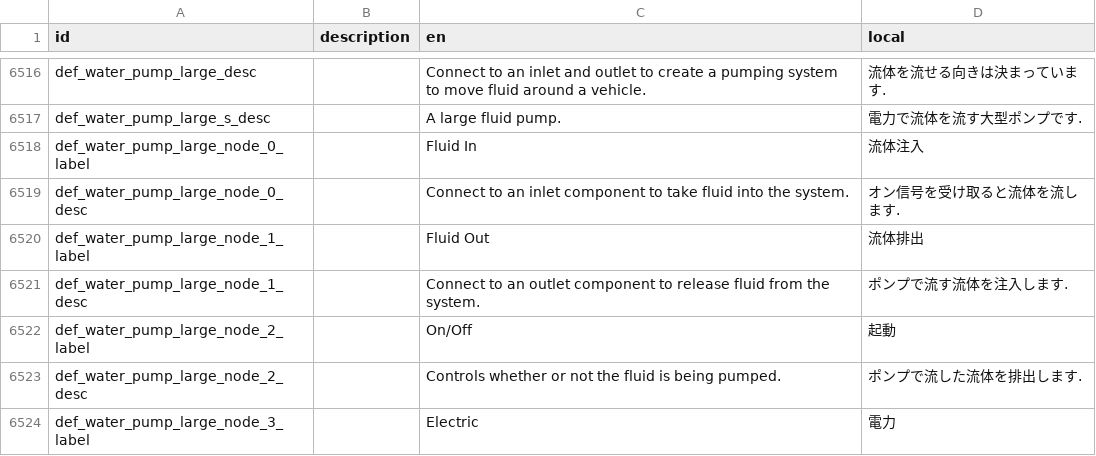
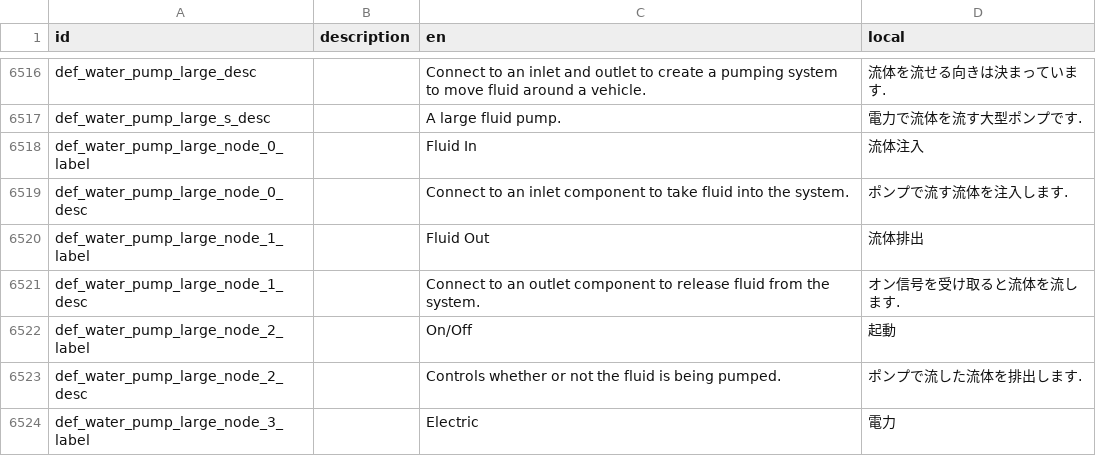
Before and after one commit to Gakuto1112/Stormworks-JapaneseTranslation, a TSV file: japanese.tsv, drawn as a sheet; only a part is shown, gaps mark what is left out.

Commit message:
流体ポンプ（大）の説明文が入れ替わっていたのを修正

```diff
--- a/japanese.tsv
+++ b/japanese.tsv
@@ -6518,5 +6518,5 @@ def_water_pump_large_s_desc		A large fluid pump.	電力で流体を流す大型
 def_water_pump_large_node_0_label		Fluid In	流体注入
-def_water_pump_large_node_0_desc		Connect to an inlet component to take fluid into the system.	オン信号を受け取ると流体を流します.
+def_water_pump_large_node_0_desc		Connect to an inlet component to take fluid into the system.	ポンプで流す流体を注入します.
 def_water_pump_large_node_1_label		Fluid Out	流体排出
-def_water_pump_large_node_1_desc		Connect to an outlet component to release fluid from the system.	ポンプで流す流体を注入します.
+def_water_pump_large_node_1_desc		Connect to an outlet component to release fluid from the system.	オン信号を受け取ると流体を流します.
 def_water_pump_large_node_2_label		On/Off	起動
```
